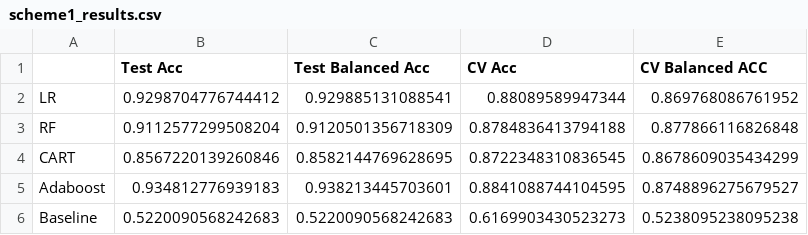
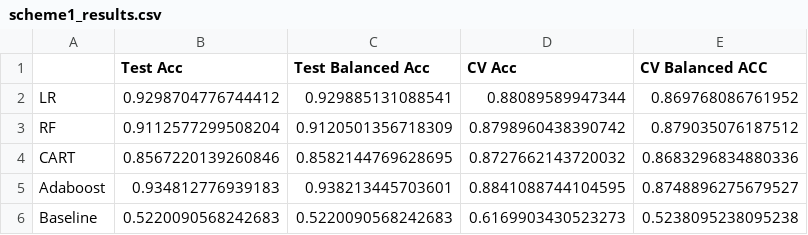
Before and after one commit to WHITSNAK/sta521_proj2, a CSV file: statics/scheme1_results.csv, drawn as a sheet.

```diff
--- a/statics/scheme1_results.csv
+++ b/statics/scheme1_results.csv
@@ -2,4 +2,4 @@
 LR,0.9298704776744412,0.929885131088541,0.88089589947344,0.869768086761952
-RF,0.9112577299508204,0.9120501356718309,0.8784836413794188,0.877866116826848
-CART,0.8567220139260846,0.8582144769628695,0.8722348310836545,0.8678609035434299
+RF,0.9112577299508204,0.9120501356718309,0.8798960438390742,0.879035076187512
+CART,0.8567220139260846,0.8582144769628695,0.8727662143720032,0.8683296834880336
 Adaboost,0.934812776939183,0.938213445703601,0.8841088744104595,0.8748896275679527
```
Also changed, not shown: statics/scheme2_results.csv, 7 other files.
